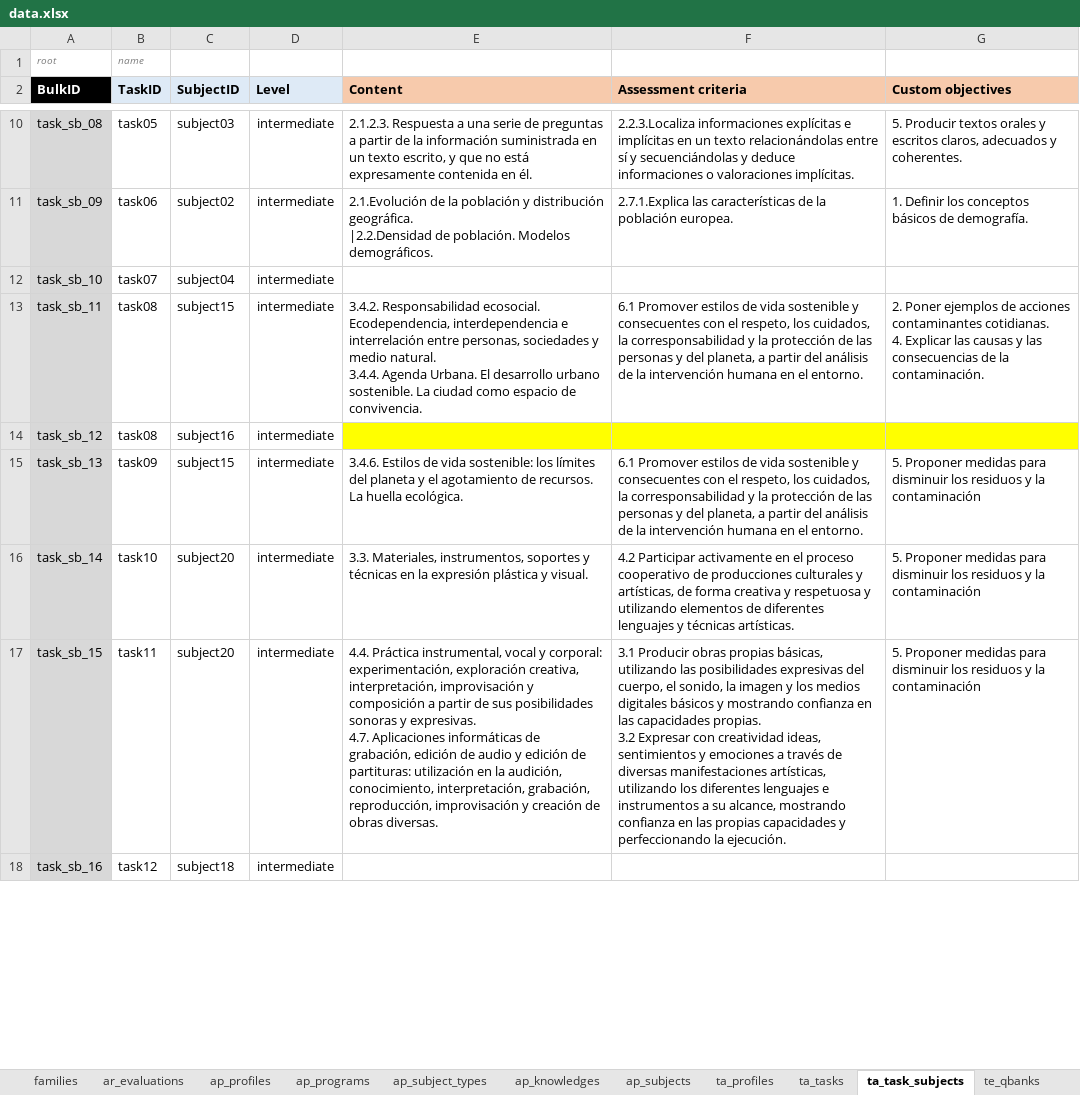
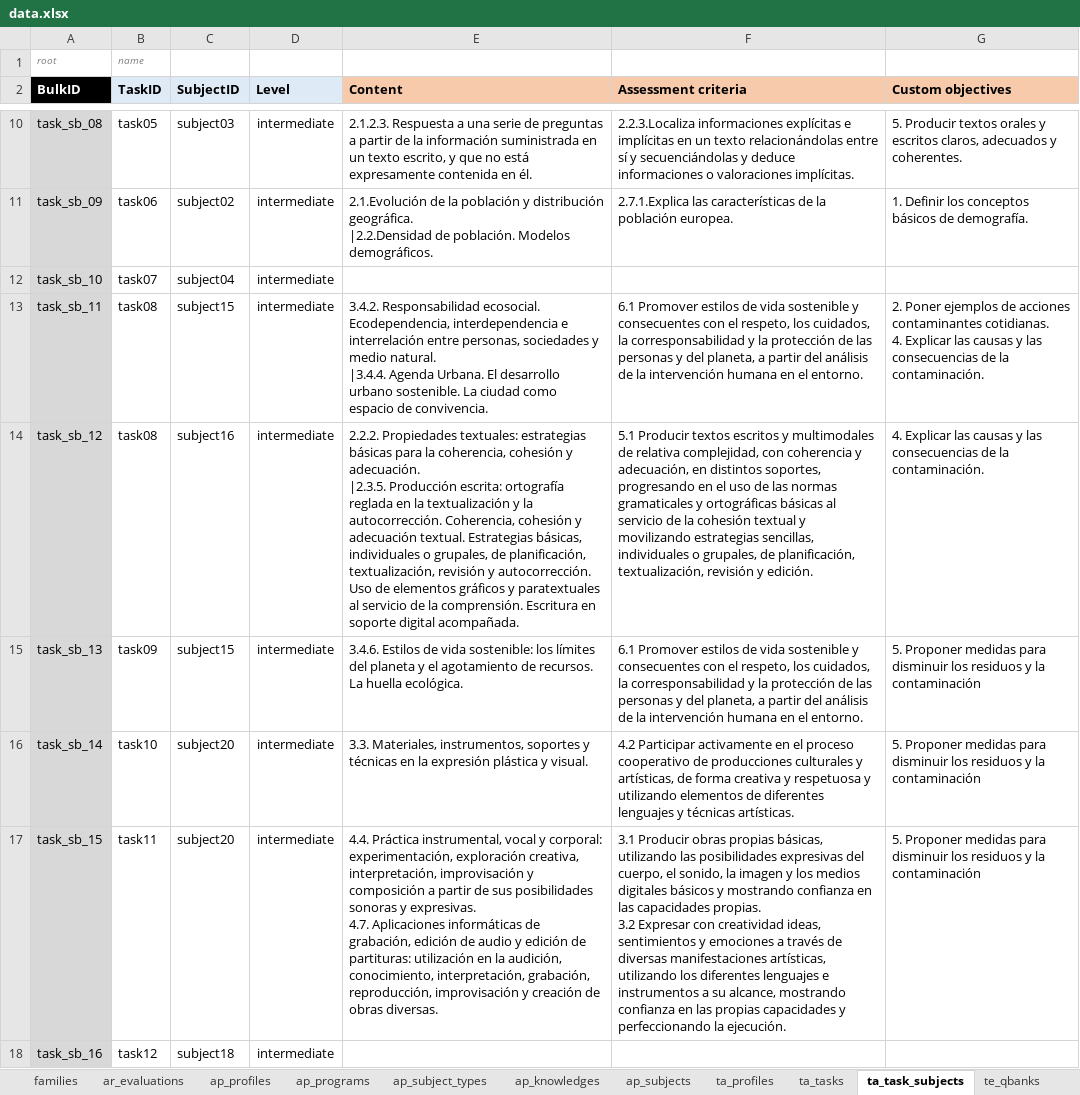
Before and after one commit to leemonade/leemons, an Excel workbook: packages/leemons-plugin-mvp-template/src/bulk/data.xlsx, sheet ta_task_subjects, drawn as a sheet; only a part is shown, gaps mark what is left out; values as stored, in another font and other column widths than the file's, no borders; charts and pictures not drawn; ↵ is a line break in a cell; the diff covers the shown part only; the diff names each change by its address in the sheet, - before the commit and + after, or states it on an @@ line.

```diff
--- a/packages/leemons-plugin-mvp-template/src/bulk/data.xlsx (sheet ta_task_subjects)
+++ b/packages/leemons-plugin-mvp-template/src/bulk/data.xlsx (sheet ta_task_subjects)
-E13 (Content): …medio natural. ↵ 3.4.4. Agenda Urbana.…
+E13 (Content): …medio natural. ↵ |3.4.4. Agenda Urbana.…
-E14 (Content): (empty)
+E14 (Content): 2.2.2. Propiedades textuales: estrategias básicas para la coherencia, cohesión y adecuación. ↵ |2.3.5. Producción escrita: ortografía reglada en la textualización y la autocorrección. Coherencia, cohesión y adecuación textual. Estrategias básicas, individuales o grupales, de planificación, textualización, revisión y autocorrección. Uso de elementos gráficos y paratextuales al servicio de la comprensión. Escritura en soporte digital acompañada.
-E14:G14 fill: #FFFF00
+E14:G14 fill: none
-F14 (Assessment criteria): (empty)
+F14 (Assessment criteria): 5.1 Producir textos escritos y multimodales de relativa complejidad, con coherencia y adecuación, en distintos soportes, progresando en el uso de las normas gramaticales y ortográficas básicas al servicio de la cohesión textual y movilizando estrategias sencillas, individuales o grupales, de planificación, textualización, revisión y edición.
-G14 (Custom objectives): (empty)
+G14 (Custom objectives): 4. Explicar las causas y las consecuencias de la contaminación.
```
Also changed, not shown: 9 edited cells elsewhere in this sheet, sheet ap_subjects, sheet library, sheet ta_tasks, sheet te_tests, sheet te_qbanks, sheet te_questions, 2 more sheets, 45 other files.
